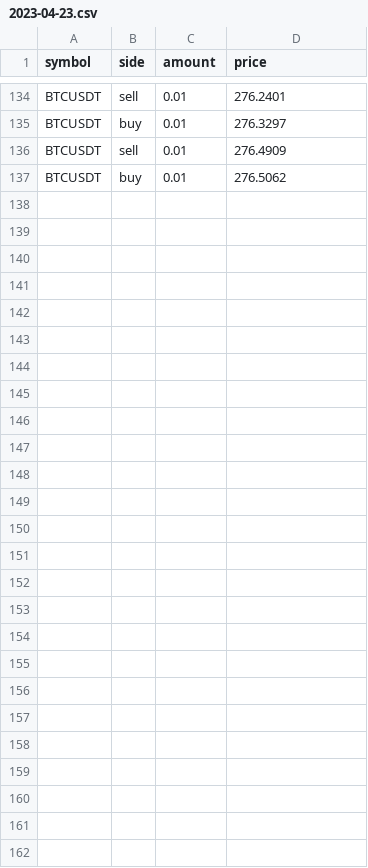
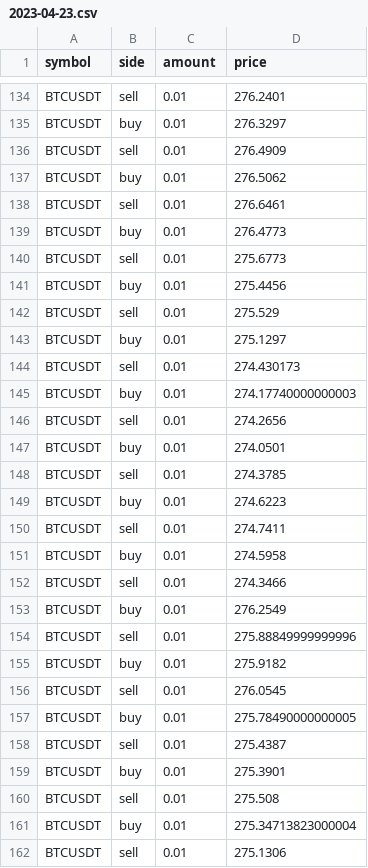
Before and after one commit to RomanchenkoAS/binance-trading-bot, a CSV file: trades/2023-04-23.csv, drawn as a sheet; only a part is shown, gaps mark what is left out; the diff names each change by its address in the sheet, - before the commit and + after, or states it on an @@ line.

```diff
--- a/trades/2023-04-23.csv
+++ b/trades/2023-04-23.csv
+row 138: BTCUSDT | sell | 0.01 | 276.6461
+row 139: BTCUSDT | buy | 0.01 | 276.4773
+row 140: BTCUSDT | sell | 0.01 | 275.6773
+row 141: BTCUSDT | buy | 0.01 | 275.4456
+row 142: BTCUSDT | sell | 0.01 | 275.529
+row 143: BTCUSDT | buy | 0.01 | 275.1297
+row 144: BTCUSDT | sell | 0.01 | 274.430173
+row 145: BTCUSDT | buy | 0.01 | 274.17740000000003
+row 146: BTCUSDT | sell | 0.01 | 274.2656
+row 147: BTCUSDT | buy | 0.01 | 274.0501
+row 148: BTCUSDT | sell | 0.01 | 274.3785
+row 149: BTCUSDT | buy | 0.01 | 274.6223
+row 150: BTCUSDT | sell | 0.01 | 274.7411
+row 151: BTCUSDT | buy | 0.01 | 274.5958
+row 152: BTCUSDT | sell | 0.01 | 274.3466
+row 153: BTCUSDT | buy | 0.01 | 276.2549
+row 154: BTCUSDT | sell | 0.01 | 275.88849999999996
+row 155: BTCUSDT | buy | 0.01 | 275.9182
+row 156: BTCUSDT | sell | 0.01 | 276.0545
+row 157: BTCUSDT | buy | 0.01 | 275.78490000000005
+row 158: BTCUSDT | sell | 0.01 | 275.4387
+row 159: BTCUSDT | buy | 0.01 | 275.3901
+row 160: BTCUSDT | sell | 0.01 | 275.508
+row 161: BTCUSDT | buy | 0.01 | 275.34713823000004
+row 162: BTCUSDT | sell | 0.01 | 275.1306
```
Also changed, not shown: 5 other files.
